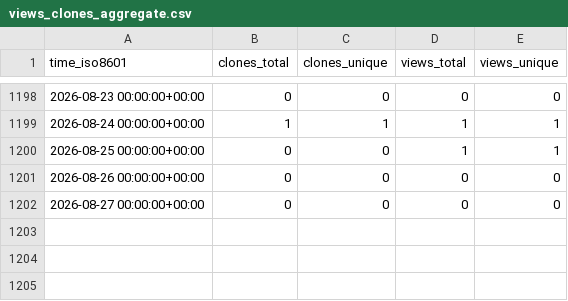
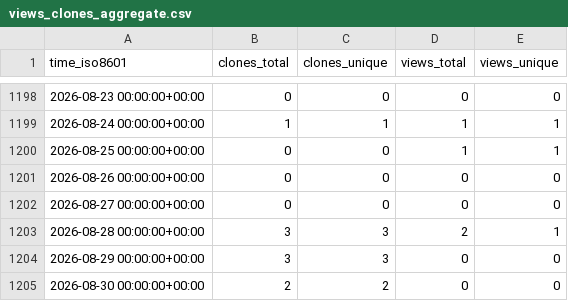
Before and after one commit to gitblit-org/github-stats, a CSV file: gitblit-org/gitblit-docker/ghrs-data/views_clones_aggregate.csv, drawn as a sheet; only a part is shown, gaps mark what is left out.

```diff
--- a/gitblit-org/gitblit-docker/ghrs-data/views_clones_aggregate.csv
+++ b/gitblit-org/gitblit-docker/ghrs-data/views_clones_aggregate.csv
@@ -1202 +1202,4 @@ time_iso8601,clones_total,clones_unique,views_total,views_unique
 2026-08-27 00:00:00+00:00,0,0,0,0
+2026-08-28 00:00:00+00:00,3,3,2,1
+2026-08-29 00:00:00+00:00,3,3,0,0
+2026-08-30 00:00:00+00:00,2,2,0,0
```
Also changed, not shown: 1 other file.
